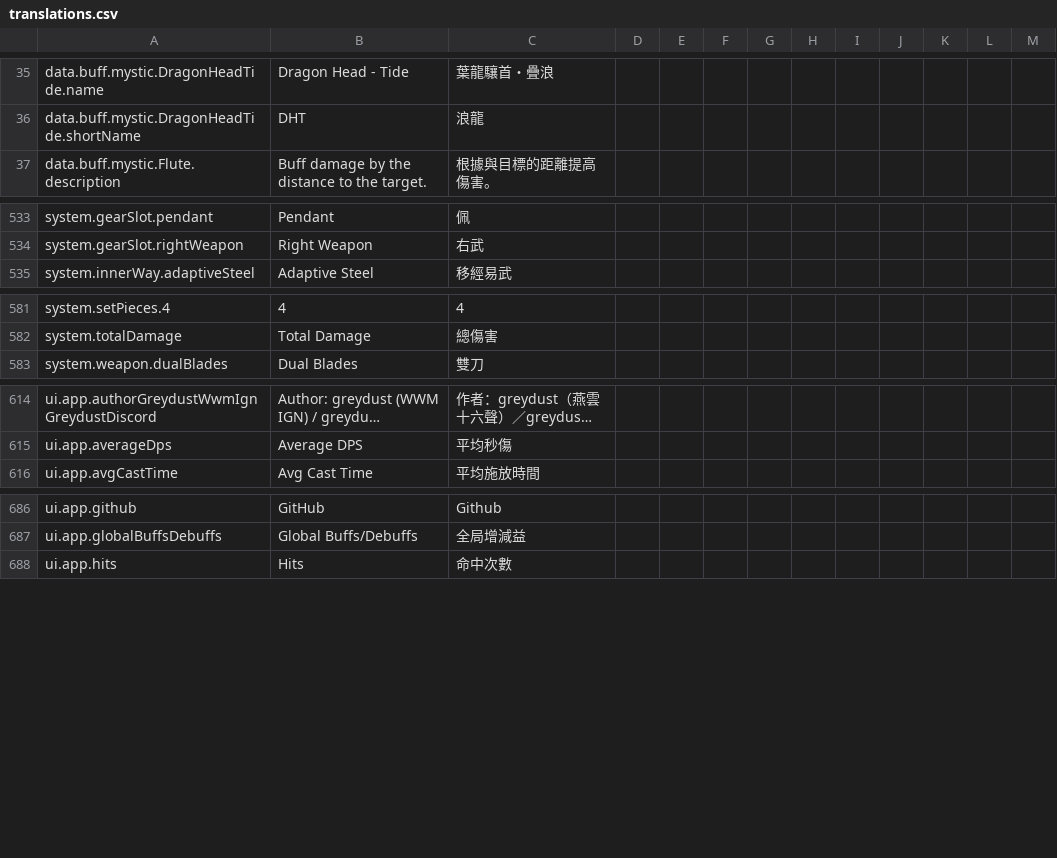
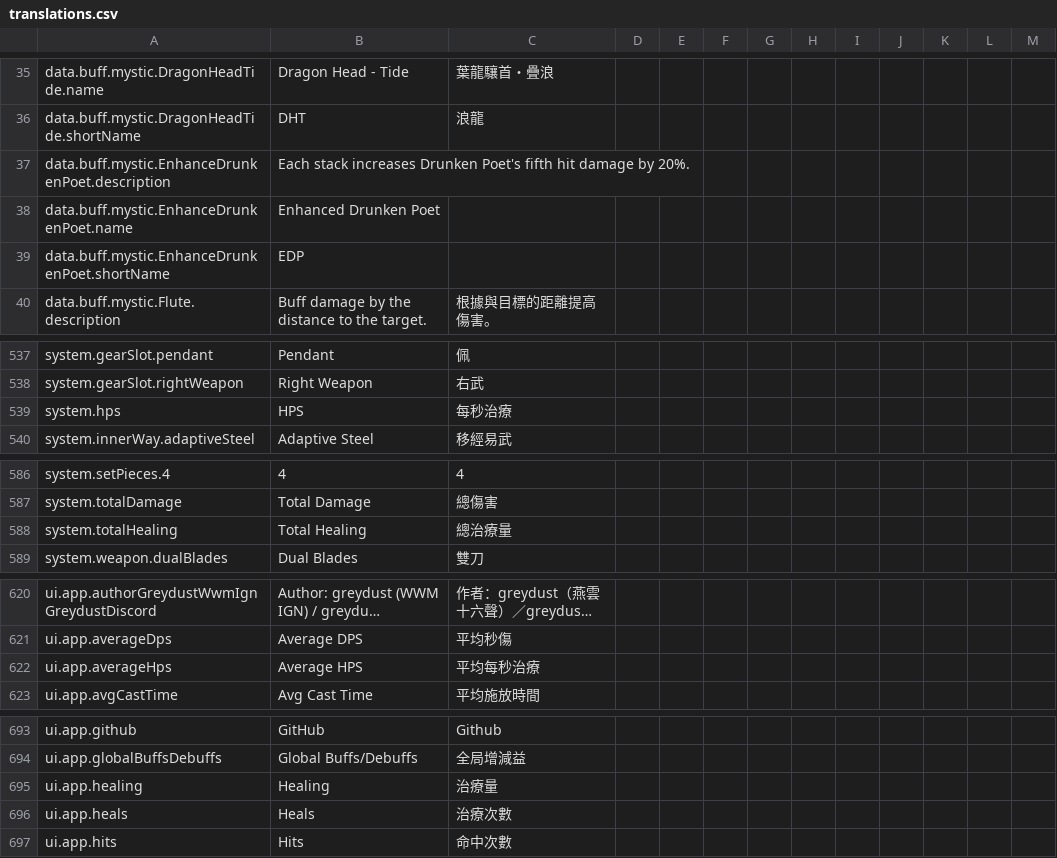
Before and after one commit to greydust/where-builds-meet, a CSV file: locales/translations.csv, drawn as a sheet; only a part is shown, gaps mark what is left out; long unchanged cells end in …; the diff covers the shown part only; the diff names each change by its address in the sheet, - before the commit and + after, or states it on an @@ line.

Commit message:
Implement healing calculations and expose probabilistic buff state
Deluge rotations now need auditable healing output while Hawkwing and Enhanced Drunken Poet must preserve their calculation-time state accurately in both results and the timeline UI.

```diff
--- a/locales/translations.csv
+++ b/locales/translations.csv
+row 37: data.buff.mystic.EnhanceDrunkenPoet.description | Each stack increases Drunken Poet's fifth hit damage by 20%.
+row 38: data.buff.mystic.EnhanceDrunkenPoet.name | Enhanced Drunken Poet
+row 39: data.buff.mystic.EnhanceDrunkenPoet.shortName | EDP
+row 539: system.hps | HPS | 每秒治療
+row 588: system.totalHealing | Total Healing | 總治療量
+row 622: ui.app.averageHps | Average HPS | 平均每秒治療
+row 695: ui.app.healing | Healing | 治療量
+row 696: ui.app.heals | Heals | 治療次數
```
Also changed, not shown: 1 added row and 1 edited cell elsewhere in this file, 24 other files.
